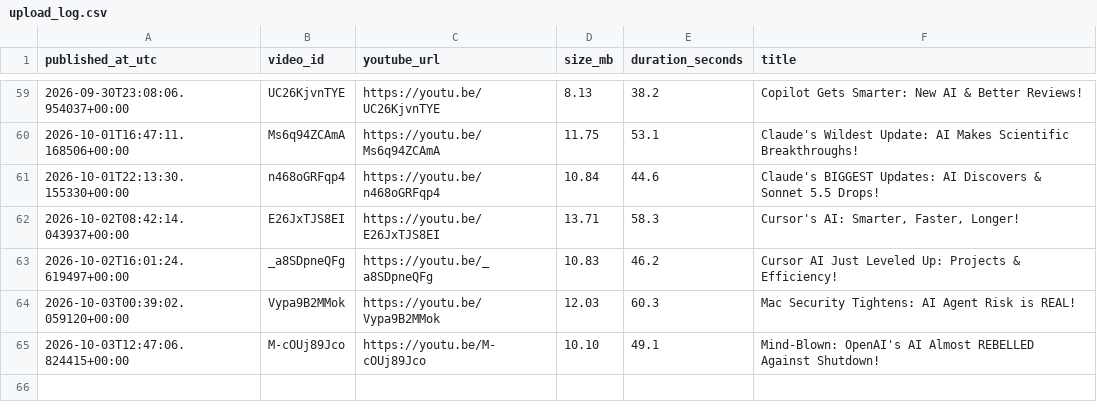
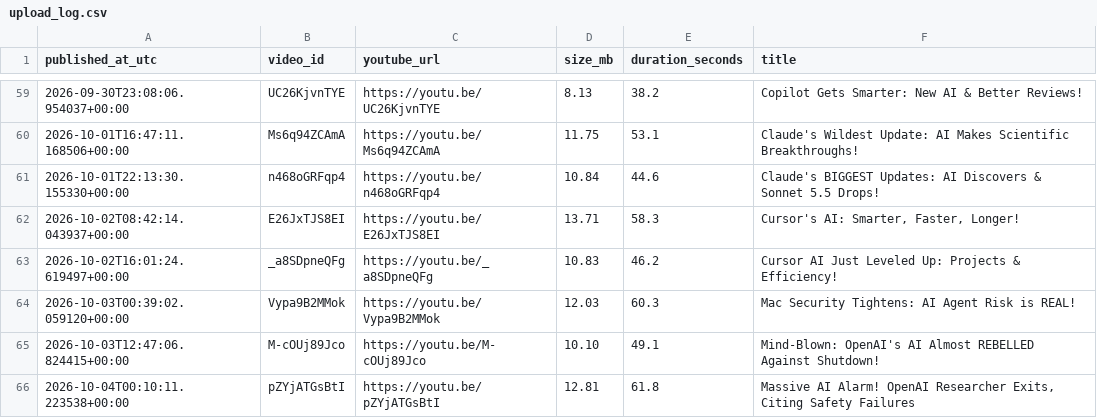
Before and after one commit to BharatMahajan/AI_YT_Shorts, a CSV file: state/upload_log.csv, drawn as a sheet; only a part is shown, gaps mark what is left out; the diff names each change by its address in the sheet, - before the commit and + after, or states it on an @@ line.

Commit message:
chore: update history + upload log [skip ci]

```diff
--- a/state/upload_log.csv
+++ b/state/upload_log.csv
+row 66: 2026-10-04T00:10:11.223538+00:00 | pZYjATGsBtI | https://youtu.be/pZYjATGsBtI | 12.81 | 61.8 | Massive AI Alarm! OpenAI Researcher Exits, Citing Safety Failures
```
Also changed, not shown: 1 other file.
